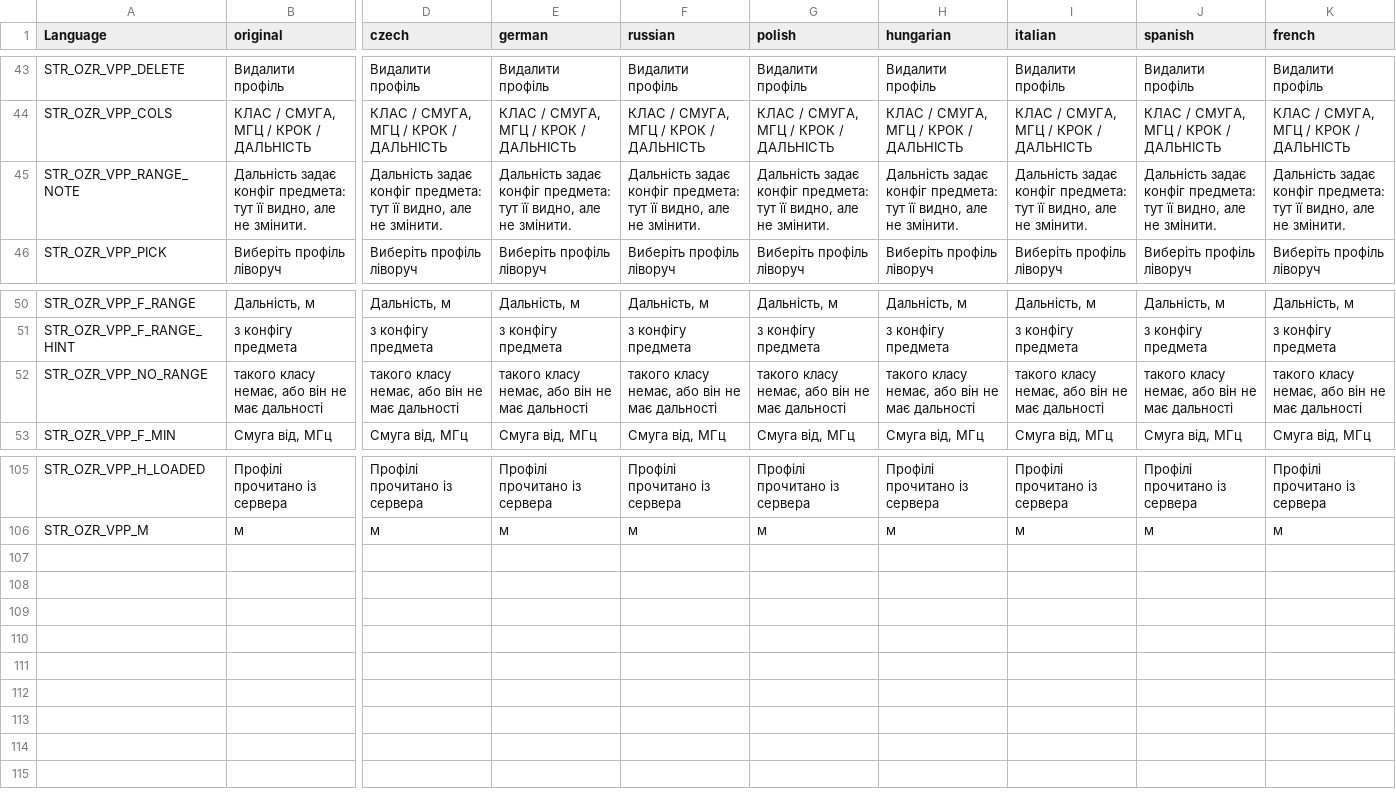
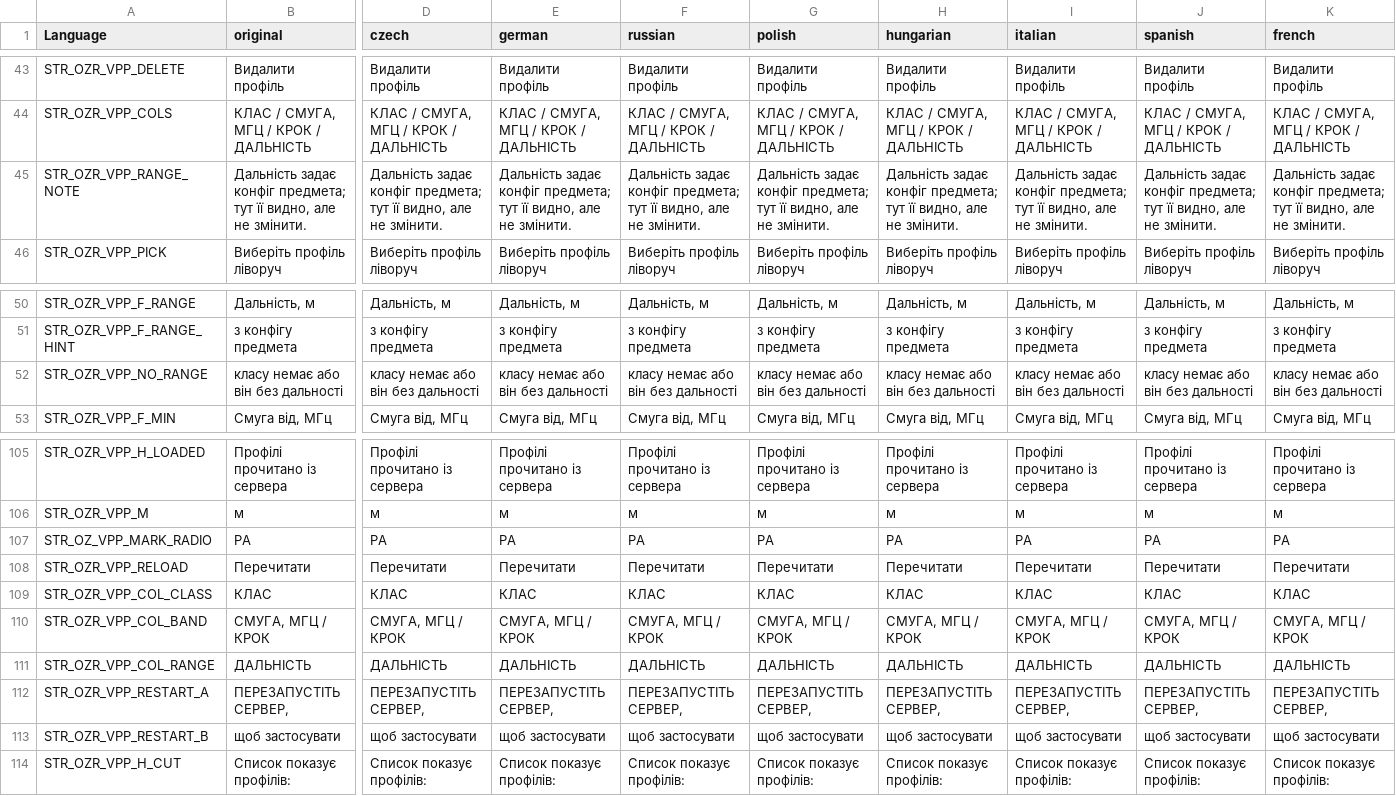
Before and after one commit to OpenZone-DayZ/openzone-radio, a CSV file: OpenZone_Radio/stringtable.csv, drawn as a sheet; only a part is shown, gaps mark what is left out; rows hold the shown columns only; the diff covers the shown part only; the diff names each change by its address in the sheet, - before the commit and + after, or states it on an @@ line.

```diff
--- a/OpenZone_Radio/stringtable.csv
+++ b/OpenZone_Radio/stringtable.csv
-B45 (original): …задає конфіг предмета: тут її…
+B45 (original): …задає конфіг предмета; тут її…
-D45 (czech): …задає конфіг предмета: тут її…
+D45 (czech): …задає конфіг предмета; тут її…
-E45 (german): …задає конфіг предмета: тут її…
+E45 (german): …задає конфіг предмета; тут її…
-F45 (russian): …задає конфіг предмета: тут її…
+F45 (russian): …задає конфіг предмета; тут її…
-G45 (polish): …задає конфіг предмета: тут її…
+G45 (polish): …задає конфіг предмета; тут її…
-H45 (hungarian): …задає конфіг предмета: тут її…
+H45 (hungarian): …задає конфіг предмета; тут її…
-I45 (italian): …задає конфіг предмета: тут її…
+I45 (italian): …задає конфіг предмета; тут її…
-J45 (spanish): …задає конфіг предмета: тут її…
+J45 (spanish): …задає конфіг предмета; тут її…
-K45 (french): …задає конфіг предмета: тут її…
+K45 (french): …задає конфіг предмета; тут її…
-B52 (original): такого класу немає, або він не має дальності
+B52 (original): класу немає або він без дальності
-D52 (czech): такого класу немає, або він не має дальності
+D52 (czech): класу немає або він без дальності
-E52 (german): такого класу немає, або він не має дальності
+E52 (german): класу немає або він без дальності
-F52 (russian): такого класу немає, або він не має дальності
+F52 (russian): класу немає або він без дальності
-G52 (polish): такого класу немає, або він не має дальності
+G52 (polish): класу немає або він без дальності
-H52 (hungarian): такого класу немає, або він не має дальності
+H52 (hungarian): класу немає або він без дальності
-I52 (italian): такого класу немає, або він не має дальності
+I52 (italian): класу немає або він без дальності
-J52 (spanish): такого класу немає, або він не має дальності
+J52 (spanish): класу немає або він без дальності
-K52 (french): такого класу немає, або він не має дальності
+K52 (french): класу немає або він без дальності
+row 107: STR_OZ_VPP_MARK_RADIO | РА | РА | РА | РА | РА | РА | РА | РА | РА
+row 108: STR_OZR_VPP_RELOAD | Перечитати | Перечитати | Перечитати | Перечитати | Перечитати | Перечитати | Перечитати | Перечитати | Перечитати
+row 109: STR_OZR_VPP_COL_CLASS | КЛАС | КЛАС | КЛАС | КЛАС | КЛАС | КЛАС | КЛАС | КЛАС | КЛАС
+row 110: STR_OZR_VPP_COL_BAND | СМУГА, МГЦ / КРОК | СМУГА, МГЦ / КРОК | СМУГА, МГЦ / КРОК | СМУГА, МГЦ / КРОК | СМУГА, МГЦ / КРОК | СМУГА, МГЦ / КРОК | СМУГА, МГЦ / КРОК | СМУГА, МГЦ / КРОК | СМУГА, МГЦ / КРОК
+row 111: STR_OZR_VPP_COL_RANGE | ДАЛЬНIСТЬ | ДАЛЬНIСТЬ | ДАЛЬНIСТЬ | ДАЛЬНIСТЬ | ДАЛЬНIСТЬ | ДАЛЬНIСТЬ | ДАЛЬНIСТЬ | ДАЛЬНIСТЬ | ДАЛЬНIСТЬ
+row 112: STR_OZR_VPP_RESTART_A | ПЕРЕЗАПУСТIТЬ СЕРВЕР, | ПЕРЕЗАПУСТIТЬ СЕРВЕР, | ПЕРЕЗАПУСТIТЬ СЕРВЕР, | ПЕРЕЗАПУСТIТЬ СЕРВЕР, | ПЕРЕЗАПУСТIТЬ СЕРВЕР, | ПЕРЕЗАПУСТIТЬ СЕРВЕР, | ПЕРЕЗАПУСТIТЬ СЕРВЕР, | ПЕРЕЗАПУСТIТЬ СЕРВЕР, | ПЕРЕЗАПУСТIТЬ СЕРВЕР,
+row 113: STR_OZR_VPP_RESTART_B | щоб застосувати | щоб застосувати | щоб застосувати | щоб застосувати | щоб застосувати | щоб застосувати | щоб застосувати | щоб застосувати | щоб застосувати
+row 114: STR_OZR_VPP_H_CUT | Список показує профілів: | Список показує профілів: | Список показує профілів: | Список показує профілів: | Список показує профілів: | Список показує профілів: | Список показує профілів: | Список показує профілів: | Список показує профілів:
```
Also changed, not shown: 36 edited cells elsewhere in this file, 9 other files.
